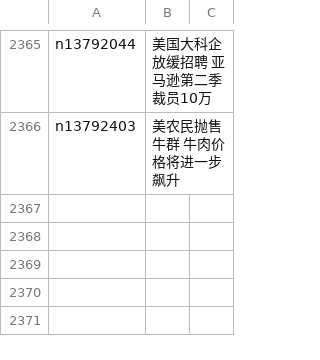
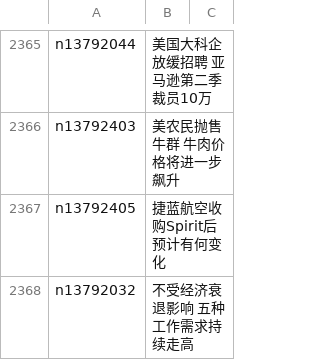
Before and after one commit to easy2view/epoch-news, a CSV file: indexes/ncid1078158.csv, drawn as a sheet; only a part is shown, gaps mark what is left out; the diff names each change by its address in the sheet, - before the commit and + after, or states it on an @@ line.

```diff
--- a/indexes/ncid1078158.csv
+++ b/indexes/ncid1078158.csv
+row 2367: n13792405 | 捷蓝航空收购Spirit后 预计有何变化
+row 2368: n13792032 | 不受经济衰退影响 五种工作需求持续走高
```
Also changed, not shown: indexes/ncid1078159.csv, indexes/ncid1078160.csv, 39 other files.
